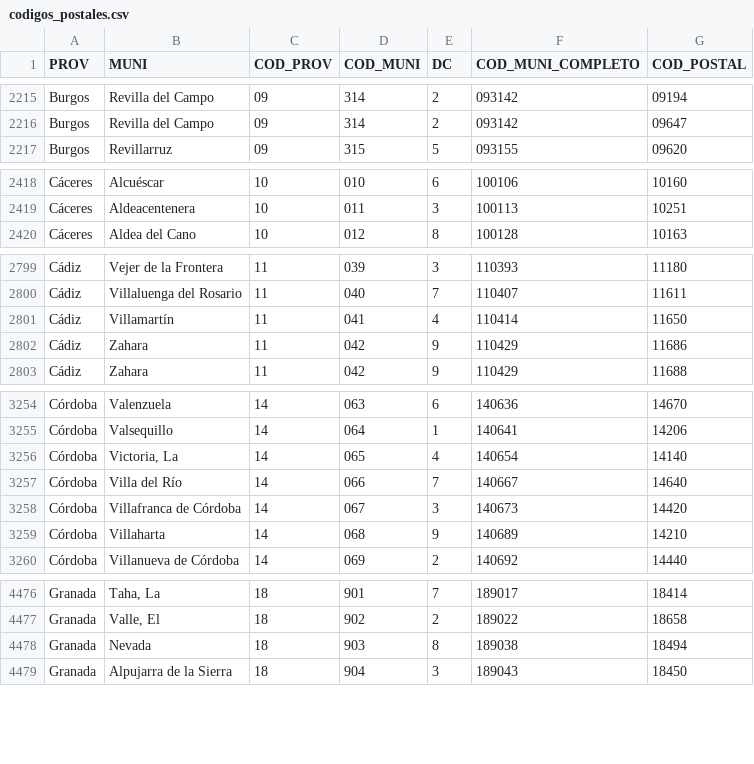
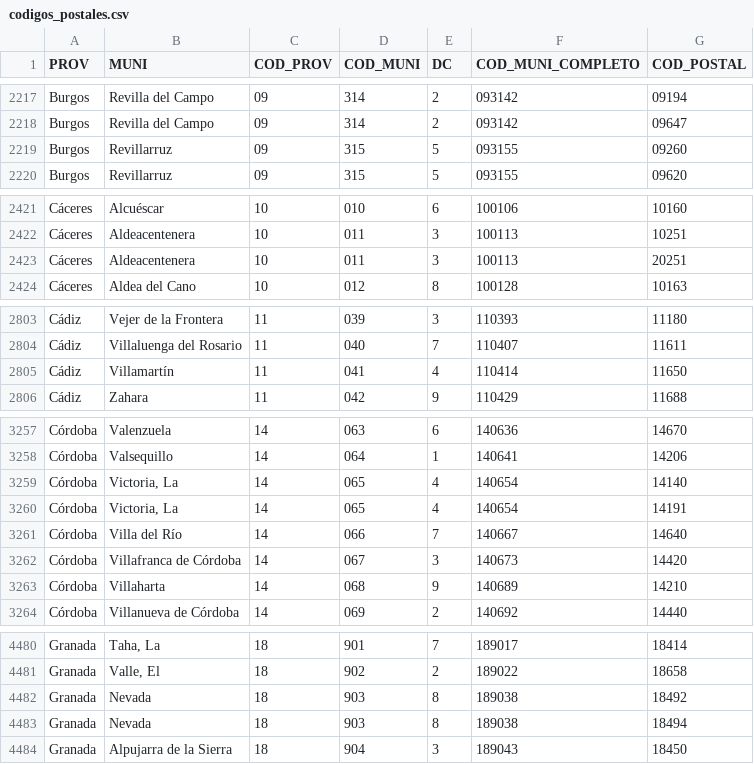
Before and after one commit to danirod/censo-es-dataset, a CSV file: output/codigos_postales.csv, drawn as a sheet; only a part is shown, gaps mark what is left out; the diff covers the shown part only.

```diff
--- a/output/codigos_postales.csv
+++ b/output/codigos_postales.csv
@@ -2216,2 +2218,3 @@ Burgos,Revilla del Campo,09,314,2,093142,09194
 Burgos,Revilla del Campo,09,314,2,093142,09647
+Burgos,Revillarruz,09,315,5,093155,09260
 Burgos,Revillarruz,09,315,5,093155,09620
@@ -2419,2 +2422,3 @@ Cáceres,Alcuéscar,10,010,6,100106,10160
 Cáceres,Aldeacentenera,10,011,3,100113,10251
+Cáceres,Aldeacentenera,10,011,3,100113,20251
 Cáceres,Aldea del Cano,10,012,8,100128,10163
@@ -2801,3 +2805,2 @@ Cádiz,Villaluenga del Rosario,11,040,7,110407,11611
 Cádiz,Villamartín,11,041,4,110414,11650
-Cádiz,Zahara,11,042,9,110429,11686
 Cádiz,Zahara,11,042,9,110429,11688
@@ -3256,2 +3259,3 @@ Córdoba,Valsequillo,14,064,1,140641,14206
 Córdoba,"Victoria, La",14,065,4,140654,14140
+Córdoba,"Victoria, La",14,065,4,140654,14191
 Córdoba,Villa del Río,14,066,7,140667,14640
@@ -4477,2 +4481,3 @@ Granada,"Taha, La",18,901,7,189017,18414
 Granada,"Valle, El",18,902,2,189022,18658
+Granada,Nevada,18,903,8,189038,18492
 Granada,Nevada,18,903,8,189038,18494
```
Also changed, not shown: 12 added rows and 4 removed rows elsewhere in this file.
